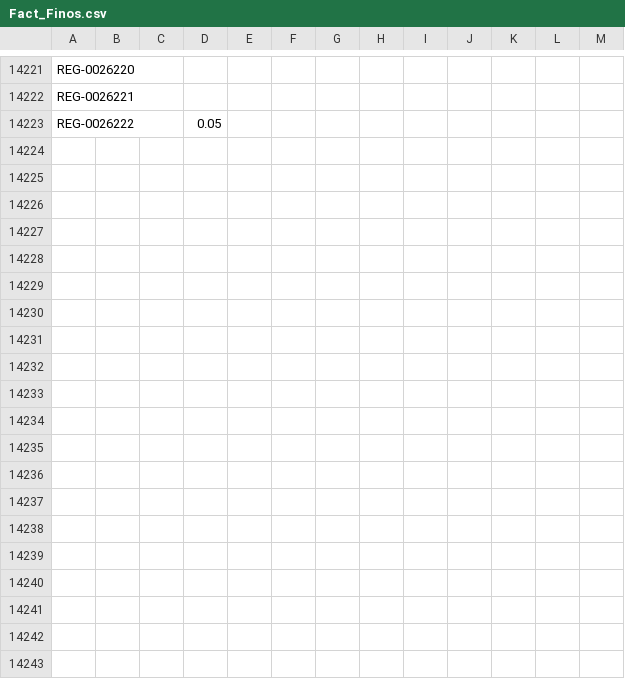
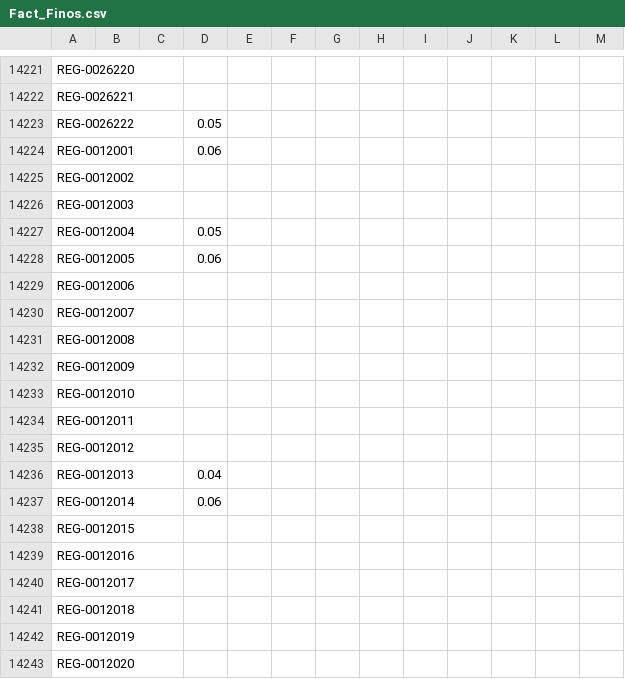
Before and after one commit to GreenTeethSkull/vitaprocamaron, a CSV file: Fact_Finos.csv, drawn as a sheet; only a part is shown, gaps mark what is left out; the diff covers the shown part only.

```diff
--- a/Fact_Finos.csv
+++ b/Fact_Finos.csv
@@ -14223 +14223,21 @@ REG-0026221,,,,,,,,,,,,
 REG-0026222,,,0.05,,,,,,,,,
+REG-0012001,,,0.06,,,,,,,,,
+REG-0012002,,,,,,,,,,,,
+REG-0012003,,,,,,,,,,,,
+REG-0012004,,,0.05,,,,,,,,,
+REG-0012005,,,0.06,,,,,,,,,
+REG-0012006,,,,,,,,,,,,
+REG-0012007,,,,,,,,,,,,
+REG-0012008,,,,,,,,,,,,
+REG-0012009,,,,,,,,,,,,
+REG-0012010,,,,,,,,,,,,
+REG-0012011,,,,,,,,,,,,
+REG-0012012,,,,,,,,,,,,
+REG-0012013,,,0.04,,,,,,,,,
+REG-0012014,,,0.06,,,,,,,,,
+REG-0012015,,,,,,,,,,,,
+REG-0012016,,,,,,,,,,,,
+REG-0012017,,,,,,,,,,,,
+REG-0012018,,,,,,,,,,,,
+REG-0012019,,,,,,,,,,,,
+REG-0012020,,,,,,,,,,,,
```
Also changed, not shown: 125 added rows elsewhere in this file, Fact_Control_Calidad.csv, Fact_Parametros_Fisicos.csv, 8 other files.
